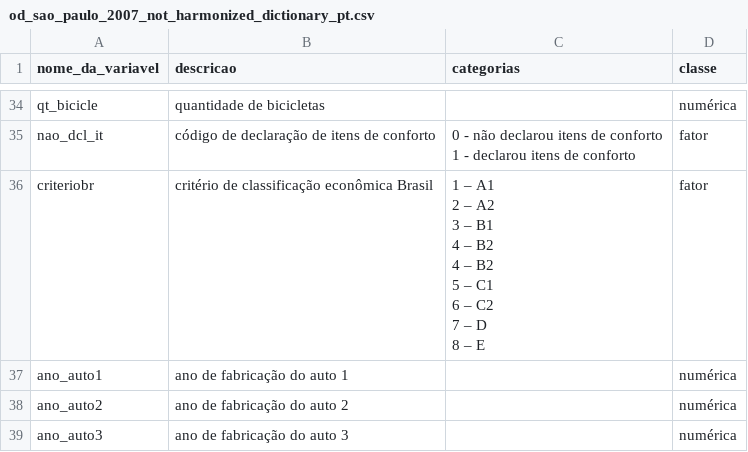
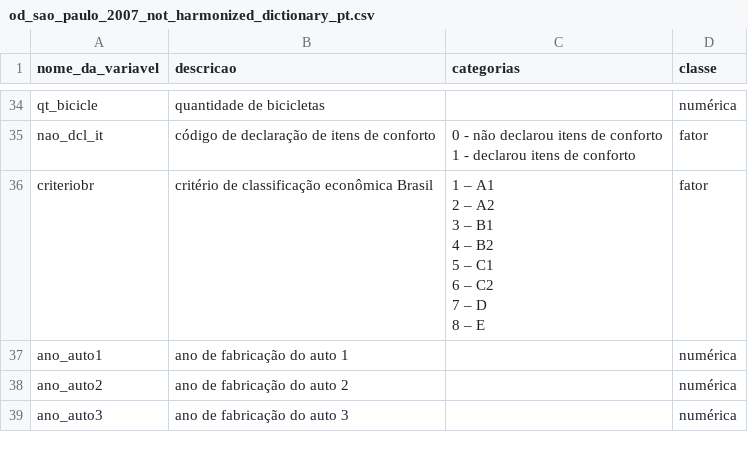
Before and after one commit to hsvab/odbr, a CSV file: data-raw/sao_paulo/dic/od_sao_paulo_2007_not_harmonized_dictionary_pt.csv, drawn as a sheet; only a part is shown, gaps mark what is left out.

```diff
--- a/data-raw/sao_paulo/dic/od_sao_paulo_2007_not_harmonized_dictionary_pt.csv
+++ b/data-raw/sao_paulo/dic/od_sao_paulo_2007_not_harmonized_dictionary_pt.csv
@@ -45,11 +45,10 @@ nao_dcl_it;código de declaração de itens de conforto ;"0 - não declarou iten
 1 - declarou itens de conforto ";fator
-criteriobr;critério de classificação econômica Brasil;"1 – A1
-2 – A2
-3 – B1
-4 – B2
-4 – B2
-5 – C1
-6 – C2
-7 – D
-8 – E";fator
+criteriobr;critério de classificação econômica Brasil;"1 – A1
+2 – A2
+3 – B1
+4 – B2
+5 – C1
+6 – C2
+7 – D
+8 – E";fator
 ano_auto1;ano de fabricação do auto 1;;numérica
```
Also changed, not shown: data-raw/sao_paulo/dic/od_sao_paulo_2007_not_harmonized_dictionary_en.csv, data-raw/sao_paulo/dic/od_sao_paulo_2017_not_harmonized_dictionary_en.csv, 5 other files.
